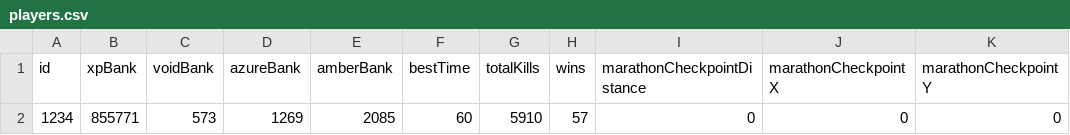
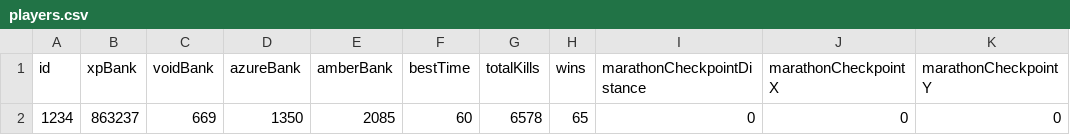
Before and after one commit to Chunky681/Square-By-Square, a CSV file: data/players.csv, drawn as a sheet; only a part is shown; the diff names each change by its address in the sheet, - before the commit and + after, or states it on an @@ line.

```diff
--- a/data/players.csv
+++ b/data/players.csv
-B2 (xpBank): 855771
+B2 (xpBank): 863237
-C2 (voidBank): 573
+C2 (voidBank): 669
-D2 (azureBank): 1269
+D2 (azureBank): 1350
-G2 (totalKills): 5910
+G2 (totalKills): 6578
-H2 (wins): 57
+H2 (wins): 65
```
Also changed, not shown: 1 other file.
